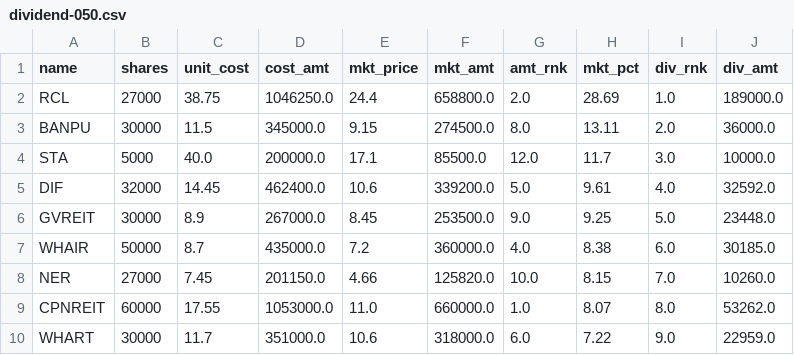
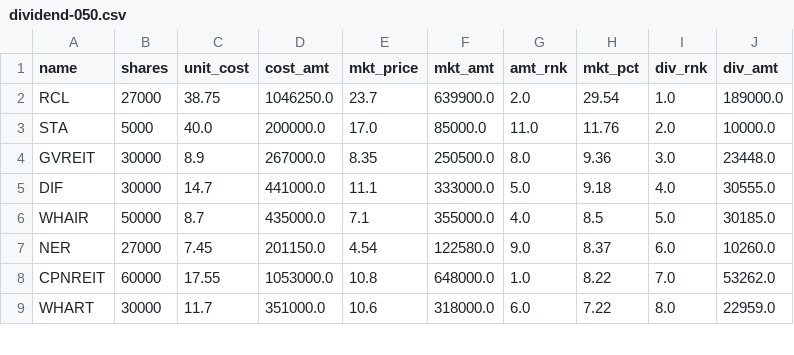
Before and after one commit to santimcs/obsidian-git-sync, a CSV file: Data/dividend-050.csv, drawn as a sheet; only a part is shown; the diff covers the shown part only.

```diff
--- a/Data/dividend-050.csv
+++ b/Data/dividend-050.csv
@@ -1,10 +1,9 @@
 name,shares,unit_cost,cost_amt,mkt_price,mkt_amt,amt_rnk,mkt_pct,div_rnk,div_amt
-RCL,27000,38.75,1046250.0,24.4,658800.0,2.0,28.69,1.0,189000.0
-BANPU,30000,11.5,345000.0,9.15,274500.0,8.0,13.11,2.0,36000.0
-STA,5000,40.0,200000.0,17.1,85500.0,12.0,11.7,3.0,10000.0
-DIF,32000,14.45,462400.0,10.6,339200.0,5.0,9.61,4.0,32592.0
-GVREIT,30000,8.9,267000.0,8.45,253500.0,9.0,9.25,5.0,23448.0
-WHAIR,50000,8.7,435000.0,7.2,360000.0,4.0,8.38,6.0,30185.0
-NER,27000,7.45,201150.0,4.66,125820.0,10.0,8.15,7.0,10260.0
-CPNREIT,60000,17.55,1053000.0,11.0,660000.0,1.0,8.07,8.0,53262.0
-WHART,30000,11.7,351000.0,10.6,318000.0,6.0,7.22,9.0,22959.0
+RCL,27000,38.75,1046250.0,23.7,639900.0,2.0,29.54,1.0,189000.0
+STA,5000,40.0,200000.0,17.0,85000.0,11.0,11.76,2.0,10000.0
+GVREIT,30000,8.9,267000.0,8.35,250500.0,8.0,9.36,3.0,23448.0
+DIF,30000,14.7,441000.0,11.1,333000.0,5.0,9.18,4.0,30555.0
+WHAIR,50000,8.7,435000.0,7.1,355000.0,4.0,8.5,5.0,30185.0
+NER,27000,7.45,201150.0,4.54,122580.0,9.0,8.37,6.0,10260.0
+CPNREIT,60000,17.55,1053000.0,10.8,648000.0,1.0,8.22,7.0,53262.0
+WHART,30000,11.7,351000.0,10.6,318000.0,6.0,7.22,8.0,22959.0
```
Also changed, not shown: 12 edited cells elsewhere in this file, Data/buy-div-price.csv.
